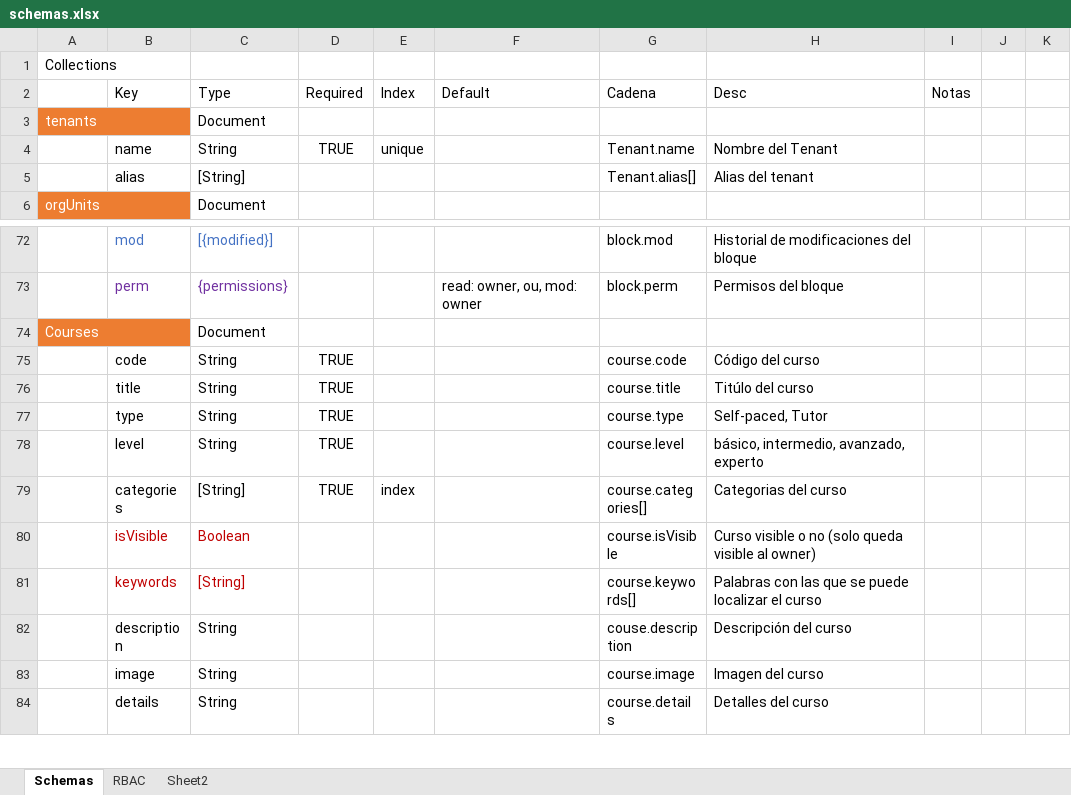
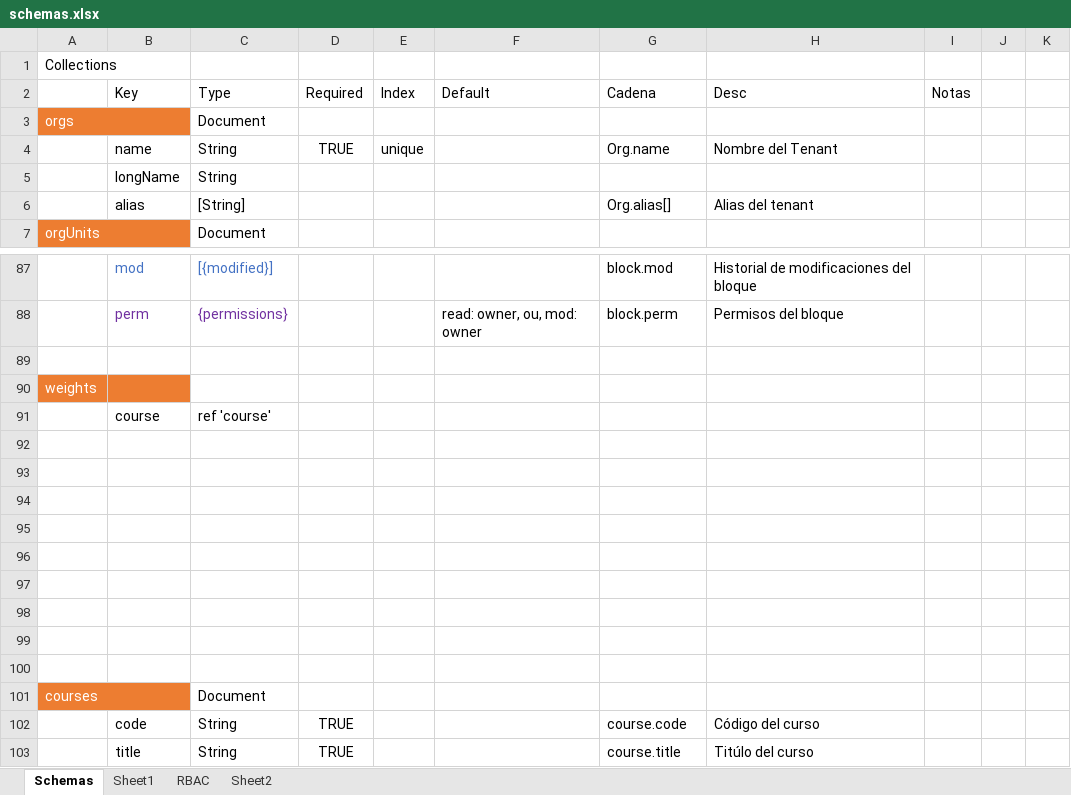
Before and after one commit to ACLSystems/alumno, an Excel workbook: doc/schemas.xlsx, sheet Schemas, drawn as a sheet; only a part is shown, gaps mark what is left out; the shorter side is filled out with more unchanged rows; values as stored, in another font and other column widths than the file's, no borders; addresses are those after the commit; the diff covers the shown part only; the diff names each change by its address in the sheet, - before the commit and + after, or states it on an @@ line.

```diff
--- a/doc/schemas.xlsx (sheet Schemas)
+++ b/doc/schemas.xlsx (sheet Schemas)
+sheet tab: Sheet1
-A3: tenants
+A3: orgs
-G4 (Cadena): Tenant.name
+G4 (Cadena): Org.name
+row 5:  | longName | String
-G6 (Cadena): Tenant.alias[]
+G6 (Cadena): Org.alias[]
+row 89: (empty)
+row 90: weights
+row 91:  | course | ref 'course'
+row 92: (empty)
+row 93: (empty)
+row 94: (empty)
+row 95: (empty)
+row 96: (empty)
+row 97: (empty)
+row 98: (empty)
+row 99: (empty)
+row 100: (empty)
-A101: Courses
+A101: courses
```
Also changed, not shown: 35 added rows, 1 removed row and 10 edited cells elsewhere in this sheet, 1 other file.
